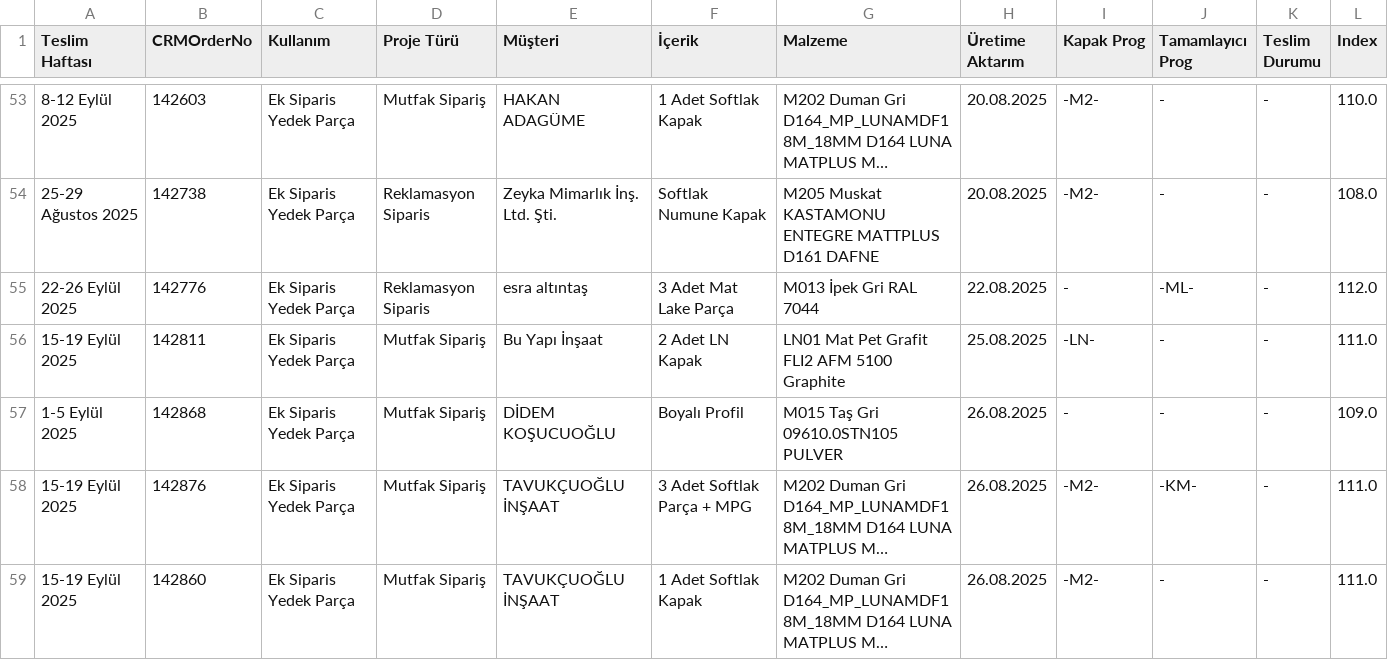
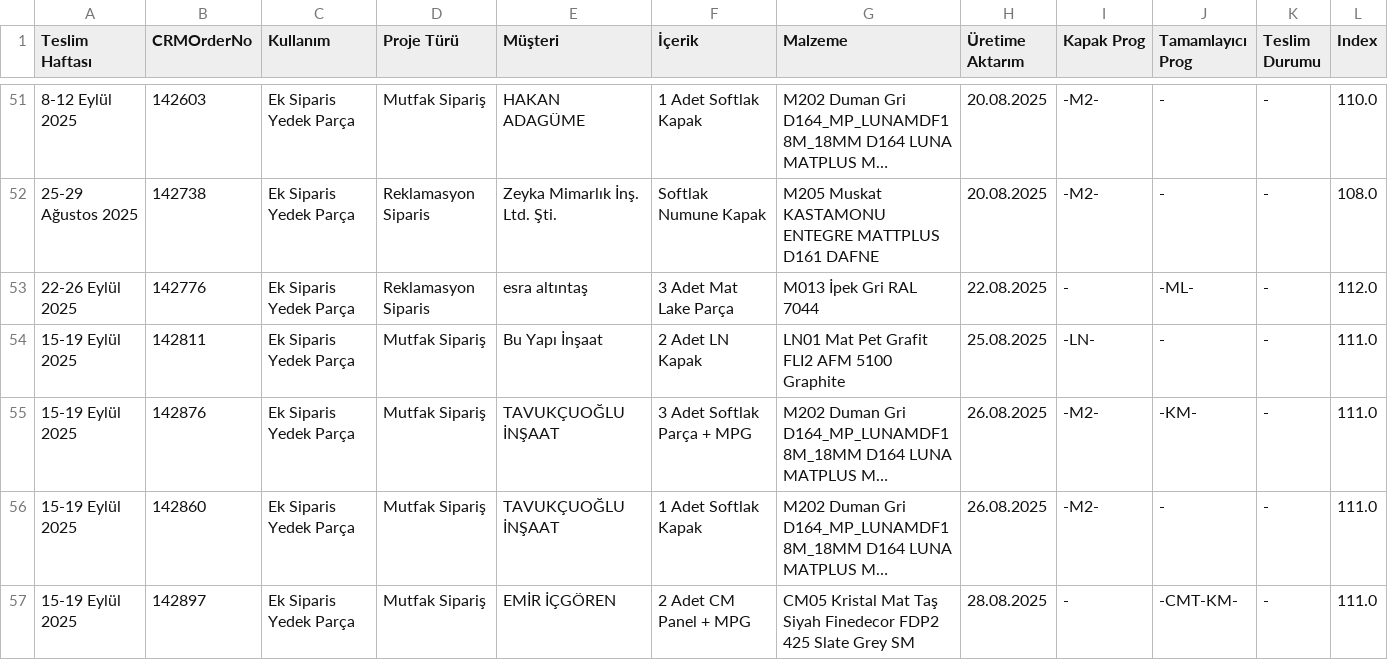
Before and after one commit to denizozarikan93/TamamlayiciPlan, a CSV file: data.csv, drawn as a sheet; only a part is shown, gaps mark what is left out; the shorter side is filled out with more unchanged rows; long unchanged cells end in …; the diff covers the shown part only; the diff names each change by its address in the sheet, - before the commit and + after, or states it on an @@ line.

```diff
--- a/data.csv
+++ b/data.csv
-row 57: 1-5 Eylül 2025 | 142868 | Ek Siparis Yedek Parça | Mutfak Sipariş | DİDEM KOŞUCUOĞLU | Boyalı Profil | M015 Taş Gri 09610.0STN105 PULVER | 26.08.2025 | - | - | - | 109.0
```
Also changed, not shown: 4 removed rows elsewhere in this file, 1 other file.
